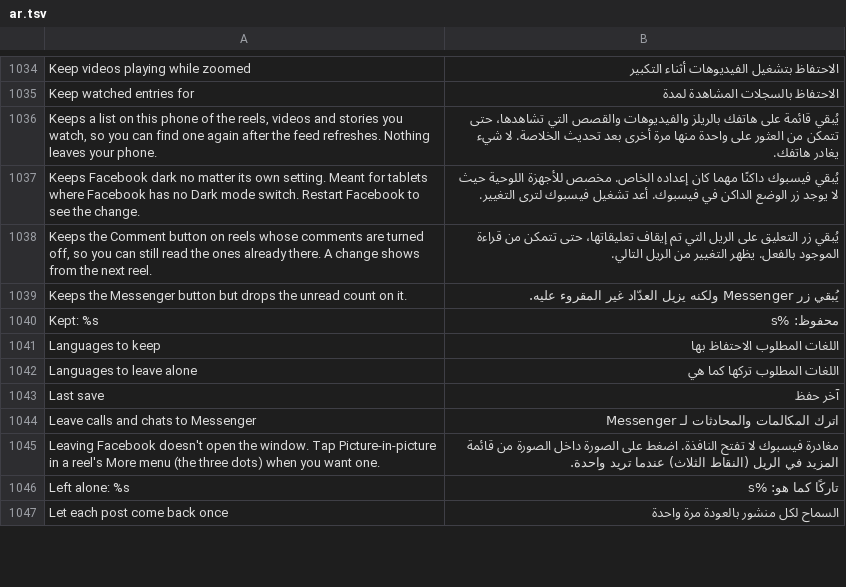
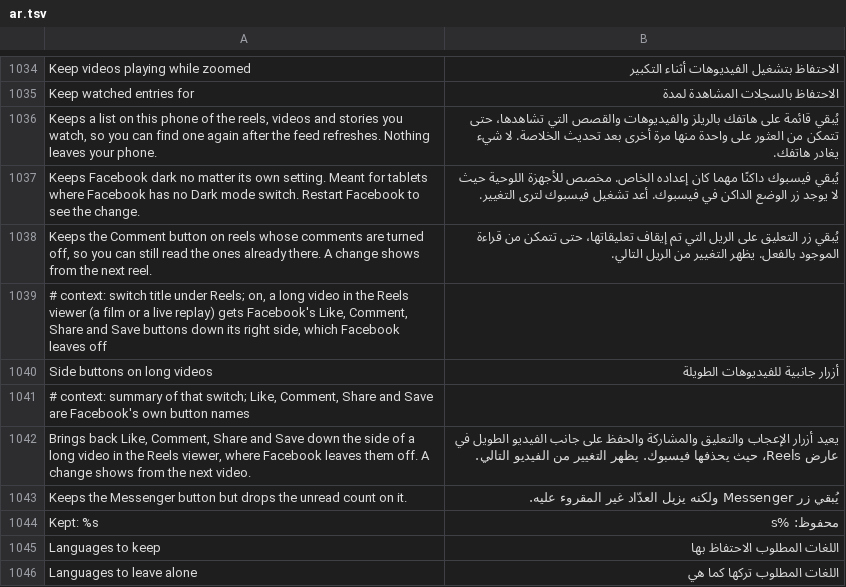
Before and after one commit to SysAdminDoc/HushFacebook, a TSV file: extensions/shared/library/src/main/l10n/ar.tsv, drawn as a sheet; only a part is shown, gaps mark what is left out; the shorter side is filled out with more unchanged rows; the diff names each change by its address in the sheet, - before the commit and + after, or states it on an @@ line.

```diff
--- a/extensions/shared/library/src/main/l10n/ar.tsv
+++ b/extensions/shared/library/src/main/l10n/ar.tsv
+row 1039: # context: switch title under Reels; on, a long video in the Reels viewer (a film or a live replay) gets Facebook's Like, Comment, Share and Save buttons down its right side, which Facebook leaves off
+row 1040: Side buttons on long videos | أزرار جانبية للفيديوهات الطويلة
+row 1041: # context: summary of that switch; Like, Comment, Share and Save are Facebook's own button names
+row 1042: Brings back Like, Comment, Share and Save down the side of a long video in the Reels viewer, where Facebook leaves them off. A change shows from the next video. | يعيد أزرار الإعجاب والتعليق والمشاركة والحفظ على جانب الفيديو الطويل في عارض Reels، حيث يحذفها فيسبوك. يظهر التغيير من الفيديو التالي.
```
Also changed, not shown: extensions/shared/library/src/main/l10n/de.tsv, extensions/shared/library/src/main/l10n/pt-rBR.tsv, 33 other files.
